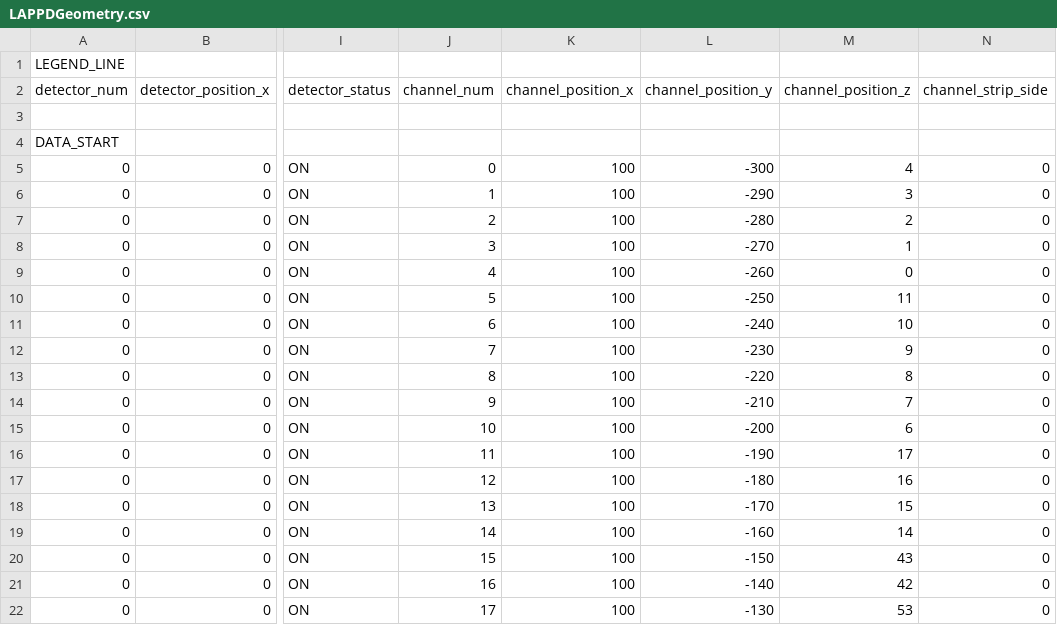
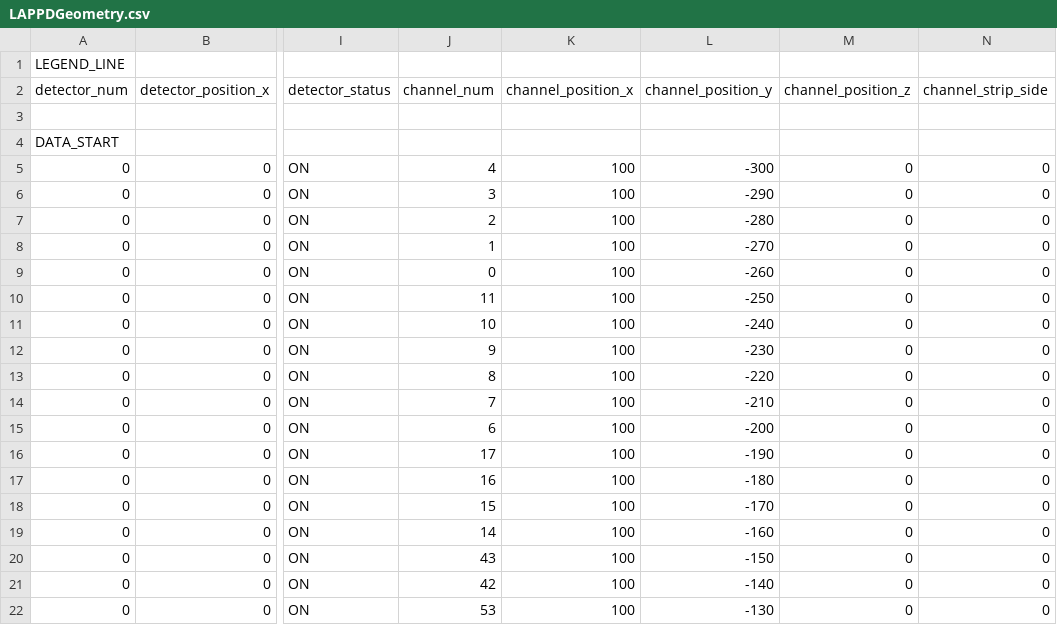
Before and after one commit to wetstein/ToolAnalysis, a CSV file: configfiles/LAPPDteststand/LAPPDGeometry.csv, drawn as a sheet; only a part is shown, gaps mark what is left out; the diff covers the shown part only; the diff names each change by its address in the sheet, - before the commit and + after, or states it on an @@ line.

Commit message:
put in proper channel maps

```diff
--- a/configfiles/LAPPDteststand/LAPPDGeometry.csv
+++ b/configfiles/LAPPDteststand/LAPPDGeometry.csv
-J5 (channel_num): 0
+J5 (channel_num): 4
-M5 (channel_position_z): 4
+M5 (channel_position_z): 0
-J6 (channel_num): 1
+J6 (channel_num): 3
-M6 (channel_position_z): 3
+M6 (channel_position_z): 0
-M7 (channel_position_z): 2
+M7 (channel_position_z): 0
-J8 (channel_num): 3
+J8 (channel_num): 1
-M8 (channel_position_z): 1
+M8 (channel_position_z): 0
-J9 (channel_num): 4
+J9 (channel_num): 0
-J10 (channel_num): 5
+J10 (channel_num): 11
-M10 (channel_position_z): 11
+M10 (channel_position_z): 0
-J11 (channel_num): 6
+J11 (channel_num): 10
-M11 (channel_position_z): 10
+M11 (channel_position_z): 0
-J12 (channel_num): 7
+J12 (channel_num): 9
-M12 (channel_position_z): 9
+M12 (channel_position_z): 0
-M13 (channel_position_z): 8
+M13 (channel_position_z): 0
-J14 (channel_num): 9
+J14 (channel_num): 7
-M14 (channel_position_z): 7
+M14 (channel_position_z): 0
-J15 (channel_num): 10
+J15 (channel_num): 6
-M15 (channel_position_z): 6
+M15 (channel_position_z): 0
-J16 (channel_num): 11
+J16 (channel_num): 17
-M16 (channel_position_z): 17
+M16 (channel_position_z): 0
-J17 (channel_num): 12
+J17 (channel_num): 16
-M17 (channel_position_z): 16
+M17 (channel_position_z): 0
-J18 (channel_num): 13
+J18 (channel_num): 15
-M18 (channel_position_z): 15
+M18 (channel_position_z): 0
-M19 (channel_position_z): 14
+M19 (channel_position_z): 0
-J20 (channel_num): 15
+J20 (channel_num): 43
-M20 (channel_position_z): 43
+M20 (channel_position_z): 0
-J21 (channel_num): 16
+J21 (channel_num): 42
-M21 (channel_position_z): 42
+M21 (channel_position_z): 0
-J22 (channel_num): 17
+J22 (channel_num): 53
-M22 (channel_position_z): 53
+M22 (channel_position_z): 0
```
Also changed, not shown: 84 edited cells elsewhere in this file.
